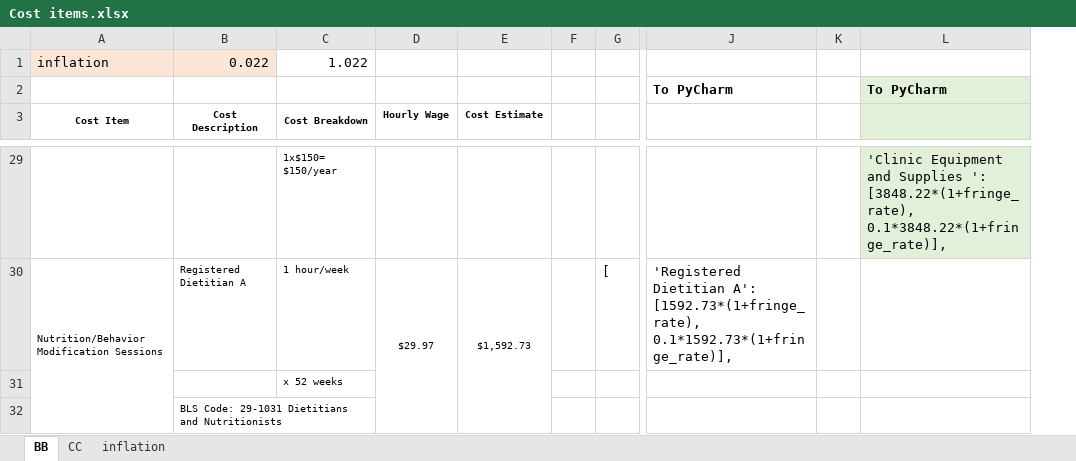
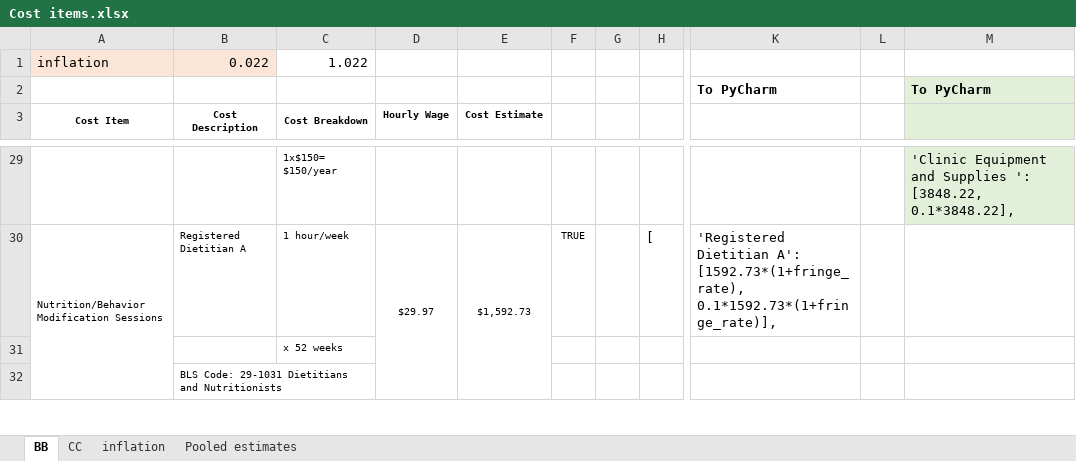
Before and after one commit to yaesoubilab/BrightBodiesObesityModel, an Excel workbook: bright_bodies_support/Cost items.xlsx, sheet BB, drawn as a sheet; only a part is shown, gaps mark what is left out; values as stored, in another font and other column widths than the file's, no borders; addresses are those after the commit; the diff covers the shown part only; the diff names each change by its address in the sheet, - before the commit and + after, or states it on an @@ line.

Commit message:
pooled estimate

```diff
--- a/bright_bodies_support/Cost items.xlsx (sheet BB)
+++ b/bright_bodies_support/Cost items.xlsx (sheet BB)
+sheet tab: Pooled estimates
+column F, row 30: TRUE
-M29: …Supplies ': [3848.22*(1+fringe_rate), 0.1*3848.22*(1+fringe_rate)],
+M29: …Supplies ': [3848.22, 0.1*3848.22],
```
Also changed, not shown: 55 edited cells elsewhere in this sheet, sheet CC, formulas that keep their value, 13 other files.
